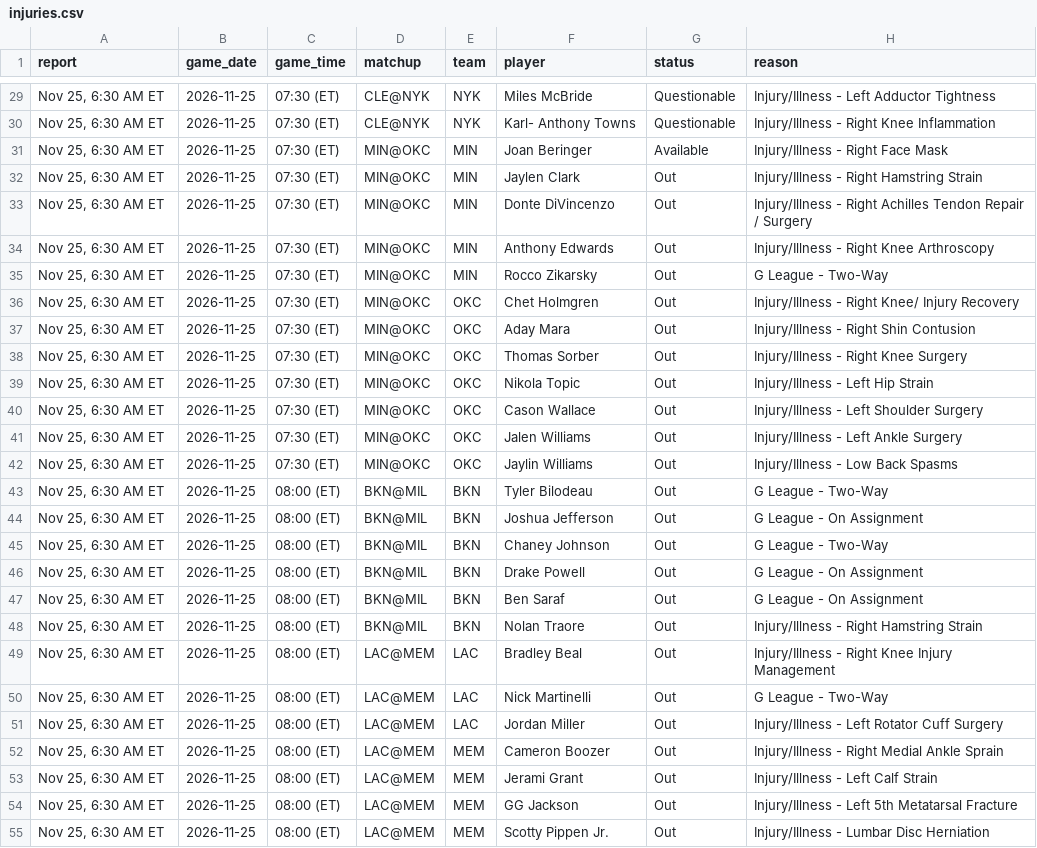
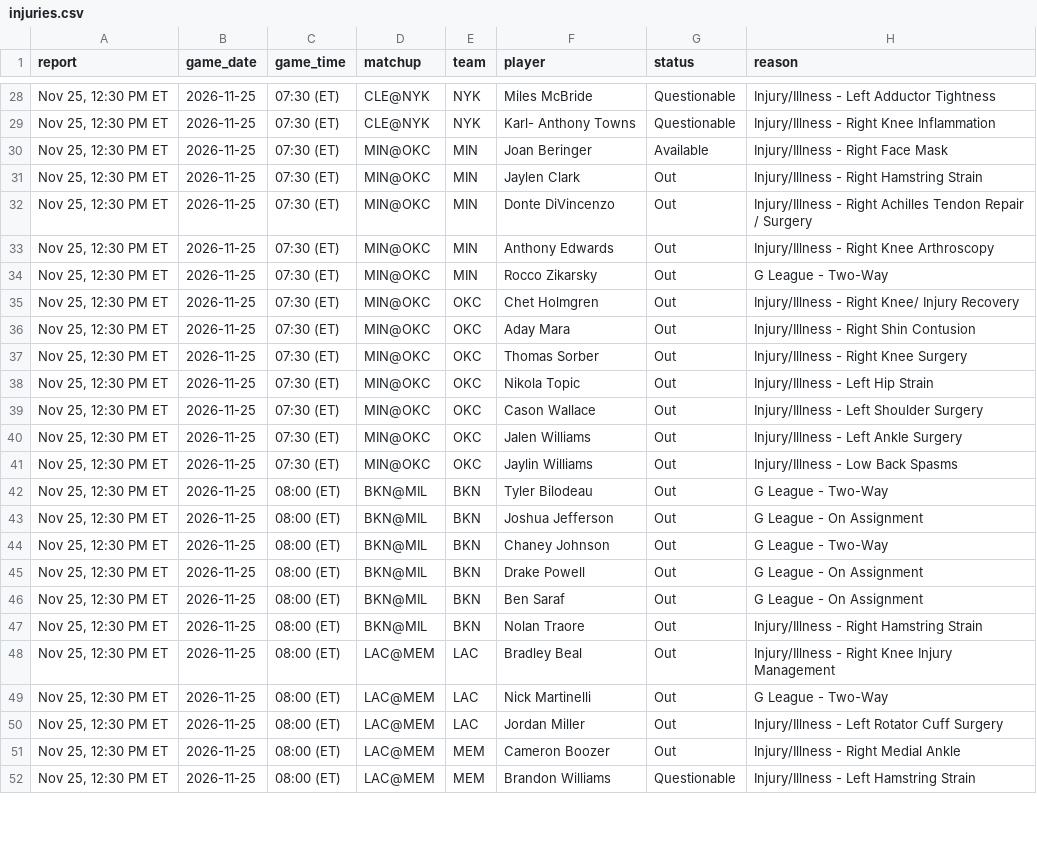
Before and after one commit to Stots714/lakers-tracker, a CSV file: data/nba_cloud/injuries.csv, drawn as a sheet; only a part is shown, gaps mark what is left out; the diff covers the shown part only.

```diff
--- a/data/nba_cloud/injuries.csv
+++ b/data/nba_cloud/injuries.csv
@@ -29,27 +28,25 @@ report,game_date,game_time,matchup,team,player,status,reason
-"Nov 25, 6:30 AM ET",2026-11-25,07:30 (ET),CLE@NYK,NYK,Miles McBride,Questionable,Injury/Illness - Left Adductor Tightness
-"Nov 25, 6:30 AM ET",2026-11-25,07:30 (ET),CLE@NYK,NYK,Karl- Anthony Towns,Questionable,Injury/Illness - Right Knee Inflammation
-"Nov 25, 6:30 AM ET",2026-11-25,07:30 (ET),MIN@OKC,MIN,Joan Beringer,Available,Injury/Illness - Right Face Mask
-"Nov 25, 6:30 AM ET",2026-11-25,07:30 (ET),MIN@OKC,MIN,Jaylen Clark,Out,Injury/Illness - Right Hamstring Strain
-"Nov 25, 6:30 AM ET",2026-11-25,07:30 (ET),MIN@OKC,MIN,Donte DiVincenzo,Out,Injury/Illness - Right Achilles Tendon Repair / Surgery
-"Nov 25, 6:30 AM ET",2026-11-25,07:30 (ET),MIN@OKC,MIN,Anthony Edwards,Out,Injury/Illness - Right Knee Arthroscopy
-"Nov 25, 6:30 AM ET",2026-11-25,07:30 (ET),MIN@OKC,MIN,Rocco Zikarsky,Out,G League - Two-Way
-"Nov 25, 6:30 AM ET",2026-11-25,07:30 (ET),MIN@OKC,OKC,Chet Holmgren,Out,Injury/Illness - Right Knee/ Injury Recovery
-"Nov 25, 6:30 AM ET",2026-11-25,07:30 (ET),MIN@OKC,OKC,Aday Mara,Out,Injury/Illness - Right Shin Contusion
-"Nov 25, 6:30 AM ET",2026-11-25,07:30 (ET),MIN@OKC,OKC,Thomas Sorber,Out,Injury/Illness - Right Knee Surgery
-"Nov 25, 6:30 AM ET",2026-11-25,07:30 (ET),MIN@OKC,OKC,Nikola Topic,Out,Injury/Illness - Left Hip Strain
-"Nov 25, 6:30 AM ET",2026-11-25,07:30 (ET),MIN@OKC,OKC,Cason Wallace,Out,Injury/Illness - Left Shoulder Surgery
-"Nov 25, 6:30 AM ET",2026-11-25,07:30 (ET),MIN@OKC,OKC,Jalen Williams,Out,Injury/Illness - Left Ankle Surgery
-"Nov 25, 6:30 AM ET",2026-11-25,07:30 (ET),MIN@OKC,OKC,Jaylin Williams,Out,Injury/Illness - Low Back Spasms
-"Nov 25, 6:30 AM ET",2026-11-25,08:00 (ET),BKN@MIL,BKN,Tyler Bilodeau,Out,G League - Two-Way
-"Nov 25, 6:30 AM ET",2026-11-25,08:00 (ET),BKN@MIL,BKN,Joshua Jefferson,Out,G League - On Assignment
-"Nov 25, 6:30 AM ET",2026-11-25,08:00 (ET),BKN@MIL,BKN,Chaney Johnson,Out,G League - Two-Way
-"Nov 25, 6:30 AM ET",2026-11-25,08:00 (ET),BKN@MIL,BKN,Drake Powell,Out,G League - On Assignment
-"Nov 25, 6:30 AM ET",2026-11-25,08:00 (ET),BKN@MIL,BKN,Ben Saraf,Out,G League - On Assignment
-"Nov 25, 6:30 AM ET",2026-11-25,08:00 (ET),BKN@MIL,BKN,Nolan Traore,Out,Injury/Illness - Right Hamstring Strain
-"Nov 25, 6:30 AM ET",2026-11-25,08:00 (ET),LAC@MEM,LAC,Bradley Beal,Out,Injury/Illness - Right Knee Injury Management
-"Nov 25, 6:30 AM ET",2026-11-25,08:00 (ET),LAC@MEM,LAC,Nick Martinelli,Out,G League - Two-Way
-"Nov 25, 6:30 AM ET",2026-11-25,08:00 (ET),LAC@MEM,LAC,Jordan Miller,Out,Injury/Illness - Left Rotator Cuff Surgery
-"Nov 25, 6:30 AM ET",2026-11-25,08:00 (ET),LAC@MEM,MEM,Cameron Boozer,Out,Injury/Illness - Right Medial Ankle Sprain
-"Nov 25, 6:30 AM ET",2026-11-25,08:00 (ET),LAC@MEM,MEM,Jerami Grant,Out,Injury/Illness - Left Calf Strain
-"Nov 25, 6:30 AM ET",2026-11-25,08:00 (ET),LAC@MEM,MEM,GG Jackson,Out,Injury/Illness - Left 5th Metatarsal Fracture
-"Nov 25, 6:30 AM ET",2026-11-25,08:00 (ET),LAC@MEM,MEM,Scotty Pippen Jr.,Out,Injury/Illness - Lumbar Disc Herniation
+"Nov 25, 12:30 PM ET",2026-11-25,07:30 (ET),CLE@NYK,NYK,Miles McBride,Questionable,Injury/Illness - Left Adductor Tightness
+"Nov 25, 12:30 PM ET",2026-11-25,07:30 (ET),CLE@NYK,NYK,Karl- Anthony Towns,Questionable,Injury/Illness - Right Knee Inflammation
+"Nov 25, 12:30 PM ET",2026-11-25,07:30 (ET),MIN@OKC,MIN,Joan Beringer,Available,Injury/Illness - Right Face Mask
+"Nov 25, 12:30 PM ET",2026-11-25,07:30 (ET),MIN@OKC,MIN,Jaylen Clark,Out,Injury/Illness - Right Hamstring Strain
+"Nov 25, 12:30 PM ET",2026-11-25,07:30 (ET),MIN@OKC,MIN,Donte DiVincenzo,Out,Injury/Illness - Right Achilles Tendon Repair / Surgery
+"Nov 25, 12:30 PM ET",2026-11-25,07:30 (ET),MIN@OKC,MIN,Anthony Edwards,Out,Injury/Illness - Right Knee Arthroscopy
+"Nov 25, 12:30 PM ET",2026-11-25,07:30 (ET),MIN@OKC,MIN,Rocco Zikarsky,Out,G League - Two-Way
+"Nov 25, 12:30 PM ET",2026-11-25,07:30 (ET),MIN@OKC,OKC,Chet Holmgren,Out,Injury/Illness - Right Knee/ Injury Recovery
+"Nov 25, 12:30 PM ET",2026-11-25,07:30 (ET),MIN@OKC,OKC,Aday Mara,Out,Injury/Illness - Right Shin Contusion
+"Nov 25, 12:30 PM ET",2026-11-25,07:30 (ET),MIN@OKC,OKC,Thomas Sorber,Out,Injury/Illness - Right Knee Surgery
+"Nov 25, 12:30 PM ET",2026-11-25,07:30 (ET),MIN@OKC,OKC,Nikola Topic,Out,Injury/Illness - Left Hip Strain
+"Nov 25, 12:30 PM ET",2026-11-25,07:30 (ET),MIN@OKC,OKC,Cason Wallace,Out,Injury/Illness - Left Shoulder Surgery
+"Nov 25, 12:30 PM ET",2026-11-25,07:30 (ET),MIN@OKC,OKC,Jalen Williams,Out,Injury/Illness - Left Ankle Surgery
+"Nov 25, 12:30 PM ET",2026-11-25,07:30 (ET),MIN@OKC,OKC,Jaylin Williams,Out,Injury/Illness - Low Back Spasms
+"Nov 25, 12:30 PM ET",2026-11-25,08:00 (ET),BKN@MIL,BKN,Tyler Bilodeau,Out,G League - Two-Way
+"Nov 25, 12:30 PM ET",2026-11-25,08:00 (ET),BKN@MIL,BKN,Joshua Jefferson,Out,G League - On Assignment
+"Nov 25, 12:30 PM ET",2026-11-25,08:00 (ET),BKN@MIL,BKN,Chaney Johnson,Out,G League - Two-Way
+"Nov 25, 12:30 PM ET",2026-11-25,08:00 (ET),BKN@MIL,BKN,Drake Powell,Out,G League - On Assignment
+"Nov 25, 12:30 PM ET",2026-11-25,08:00 (ET),BKN@MIL,BKN,Ben Saraf,Out,G League - On Assignment
+"Nov 25, 12:30 PM ET",2026-11-25,08:00 (ET),BKN@MIL,BKN,Nolan Traore,Out,Injury/Illness - Right Hamstring Strain
+"Nov 25, 12:30 PM ET",2026-11-25,08:00 (ET),LAC@MEM,LAC,Bradley Beal,Out,Injury/Illness - Right Knee Injury Management
+"Nov 25, 12:30 PM ET",2026-11-25,08:00 (ET),LAC@MEM,LAC,Nick Martinelli,Out,G League - Two-Way
+"Nov 25, 12:30 PM ET",2026-11-25,08:00 (ET),LAC@MEM,LAC,Jordan Miller,Out,Injury/Illness - Left Rotator Cuff Surgery
+"Nov 25, 12:30 PM ET",2026-11-25,08:00 (ET),LAC@MEM,MEM,Cameron Boozer,Out,Injury/Illness - Right Medial Ankle
+"Nov 25, 12:30 PM ET",2026-11-25,08:00 (ET),LAC@MEM,MEM,Brandon Williams,Questionable,Injury/Illness - Left Hamstring Strain
```
Also changed, not shown: 13 removed rows and 44 edited cells elsewhere in this file, 1 other file.
